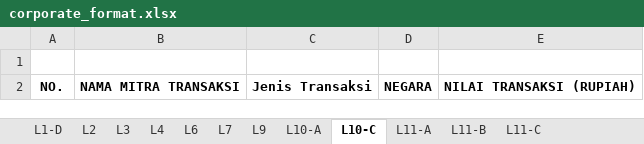
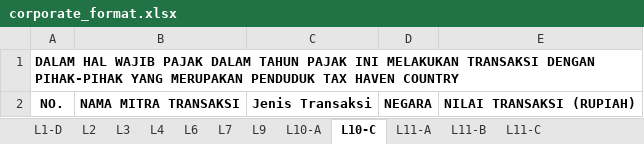
Before and after one commit to cepeter-job/spt-downloader, an Excel workbook: resources/corporate_format.xlsx, sheet L10-C, drawn as a sheet; values as stored, in another font and other column widths than the file's, no borders; the diff names each change by its address in the sheet, - before the commit and + after, or states it on an @@ line.

```diff
--- a/resources/corporate_format.xlsx (sheet L10-C)
+++ b/resources/corporate_format.xlsx (sheet L10-C)
-A1: (empty)
+A1: DALAM HAL WAJIB PAJAK DALAM TAHUN PAJAK INI MELAKUKAN TRANSAKSI DENGAN PIHAK-PIHAK YANG MERUPAKAN PENDUDUK TAX HAVEN COUNTRY
```
Also changed, not shown: sheet L11-A, sheet L11-B, sheet L4, sheet L2, sheet L1-D, sheet L6, 1 more sheet, 3 other files.
